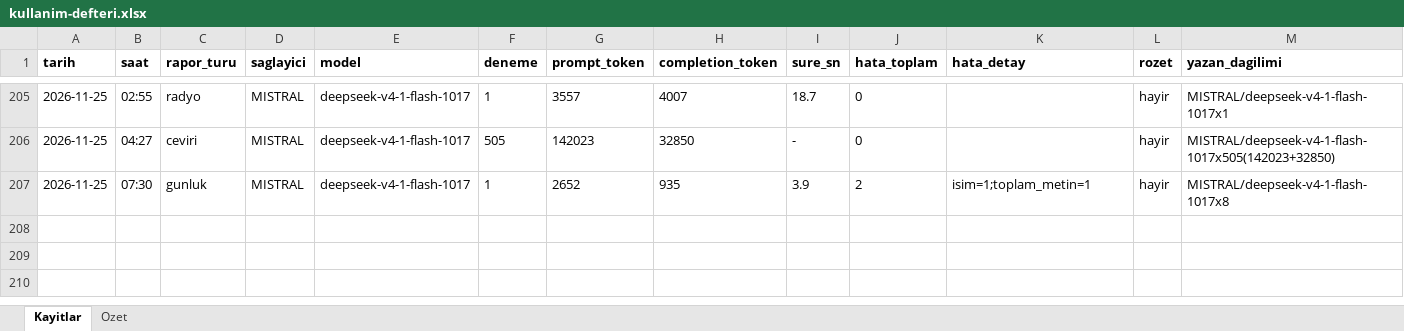
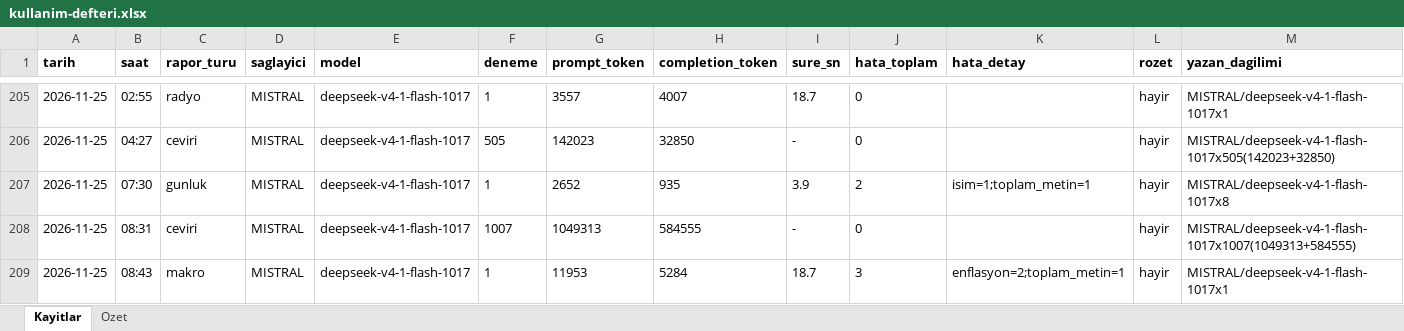
Before and after one commit to gunluk-raporlar/borsa-raporlari, an Excel workbook: data/kullanim-defteri.xlsx, sheet Kayitlar, drawn as a sheet; only a part is shown, gaps mark what is left out; values as stored, in another font and other column widths than the file's, no borders; rows hold the shown columns only; the diff names each change by its address in the sheet, - before the commit and + after, or states it on an @@ line.

Commit message:
Makroekonomik degerlendirme guncellemesi [CI Skip]

```diff
--- a/data/kullanim-defteri.xlsx (sheet Kayitlar)
+++ b/data/kullanim-defteri.xlsx (sheet Kayitlar)
+row 208: 2026-11-25 | 08:31 | ceviri | MISTRAL | deepseek-v4-1-flash-1017 | 1007 | 1049313 | 584555 | - | 0 |  | hayir | MISTRAL/deepseek-v4-1-flash-1017x1007(1049313+584555)
+row 209: 2026-11-25 | 08:43 | makro | MISTRAL | deepseek-v4-1-flash-1017 | 1 | 11953 | 5284 | 18.7 | 3 | enflasyon=2;toplam_metin=1 | hayir | MISTRAL/deepseek-v4-1-flash-1017x1
```
Also changed, not shown: sheet Ozet, 8 other files.
